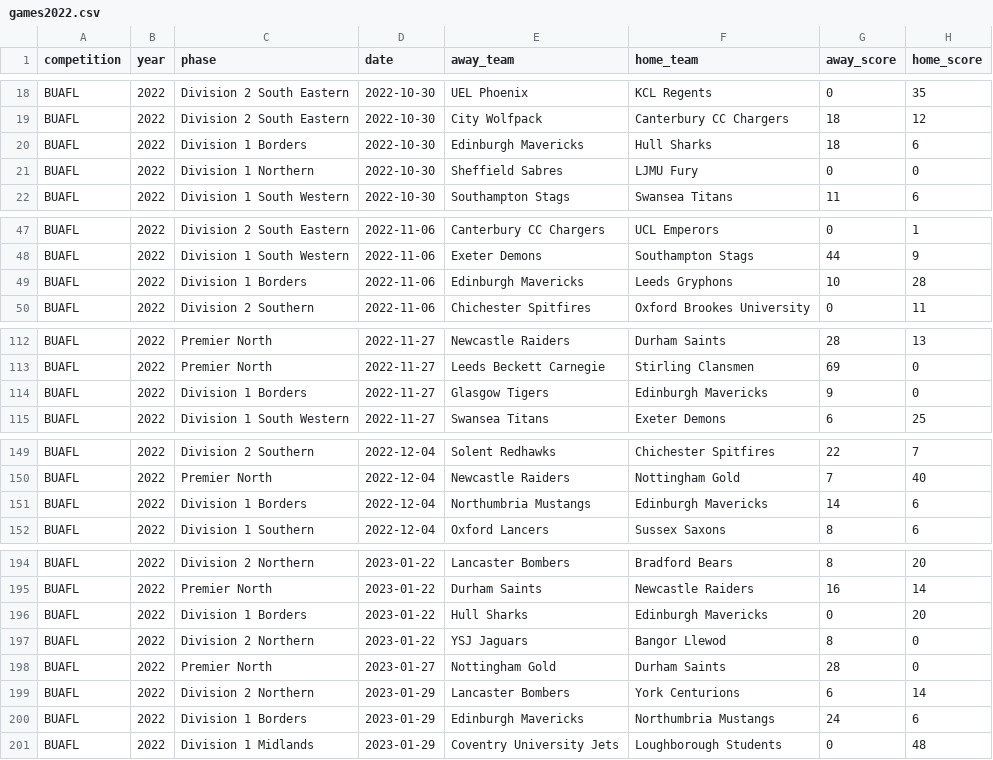
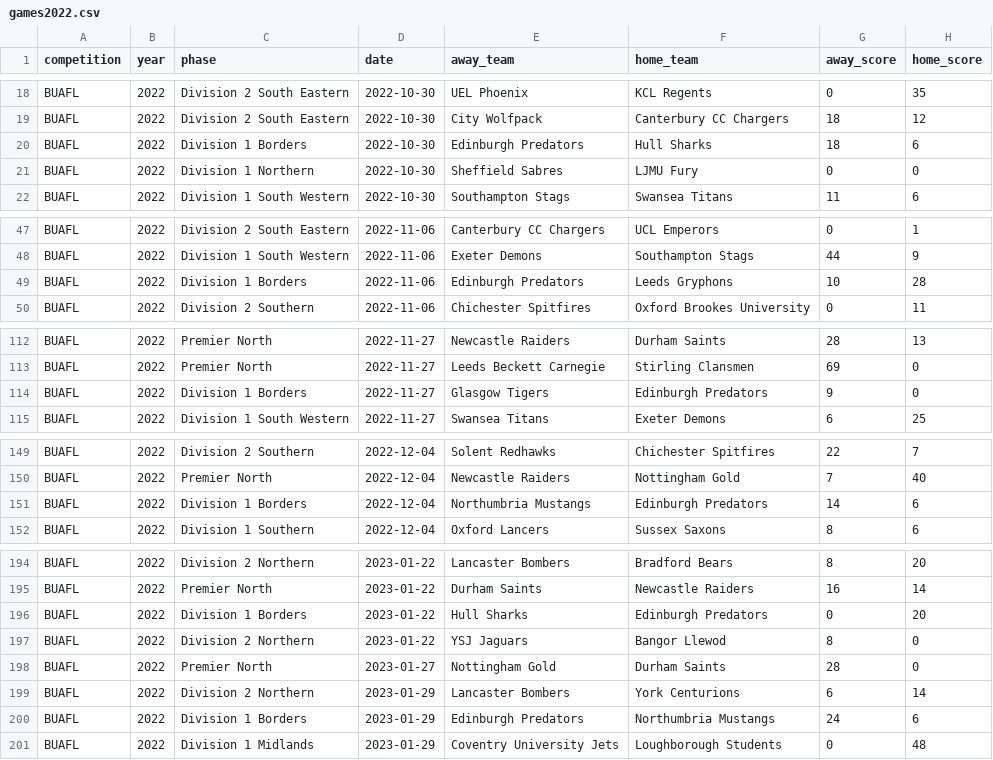
Before and after one commit to brynprice/uk-american-football, a CSV file: data/BUAFL/games2022.csv, drawn as a sheet; only a part is shown, gaps mark what is left out; the diff covers the shown part only; the diff names each change by its address in the sheet, - before the commit and + after, or states it on an @@ line.

```diff
--- a/data/BUAFL/games2022.csv
+++ b/data/BUAFL/games2022.csv
-E20 (away_team): Edinburgh Mavericks
+E20 (away_team): Edinburgh Predators
-E49 (away_team): Edinburgh Mavericks
+E49 (away_team): Edinburgh Predators
-F114 (home_team): Edinburgh Mavericks
+F114 (home_team): Edinburgh Predators
-F151 (home_team): Edinburgh Mavericks
+F151 (home_team): Edinburgh Predators
-F196 (home_team): Edinburgh Mavericks
+F196 (home_team): Edinburgh Predators
-E200 (away_team): Edinburgh Mavericks
+E200 (away_team): Edinburgh Predators
```
Also changed, not shown: 3 edited cells elsewhere in this file, data/BUAFL/games2019.csv, data/BUAFL/games2021.csv, 11 other files.
